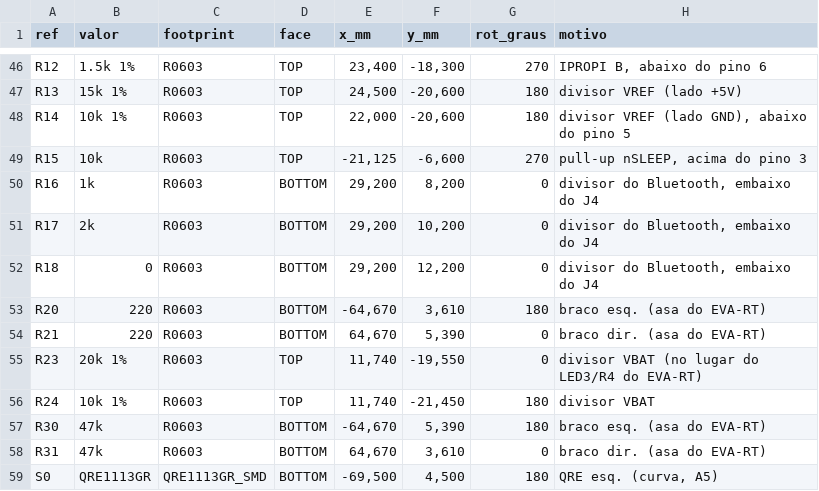
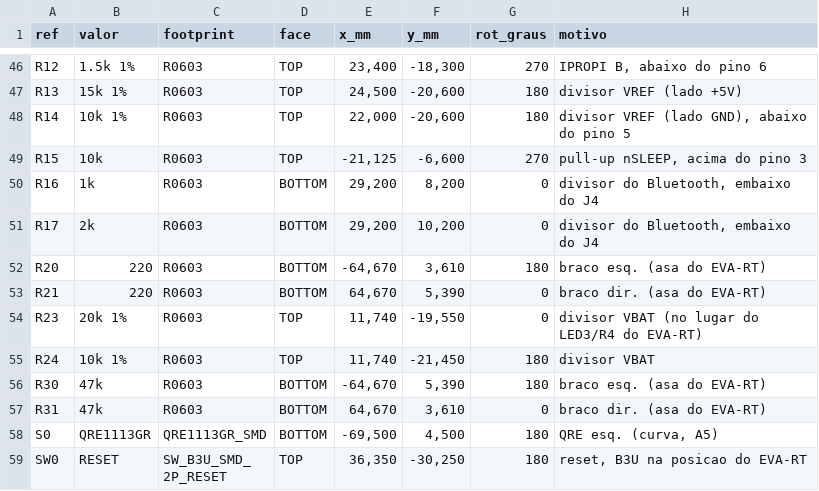
Before and after one commit to therickmatos/Seguidor-de-linha, a CSV file: hardware/placa_alpha/posicoes_alpha.csv, drawn as a sheet; only a part is shown, gaps mark what is left out; the shorter side is filled out with more unchanged rows.

```diff
--- a/hardware/placa_alpha/posicoes_alpha.csv
+++ b/hardware/placa_alpha/posicoes_alpha.csv
@@ -51,3 +51,2 @@ R16;1k;R0603;BOTTOM;29,200;8,200;0;divisor do Bluetooth, embaixo do J4
 R17;2k;R0603;BOTTOM;29,200;10,200;0;divisor do Bluetooth, embaixo do J4
-R18;0;R0603;BOTTOM;29,200;12,200;0;divisor do Bluetooth, embaixo do J4
 R20;220;R0603;BOTTOM;-64,670;3,610;180;braco esq. (asa do EVA-RT)
```
Also changed, not shown: hardware/preview/posicoes_v2.csv, hardware/seguidor_base/BOM_seguidor_base.csv, 28 other files.
